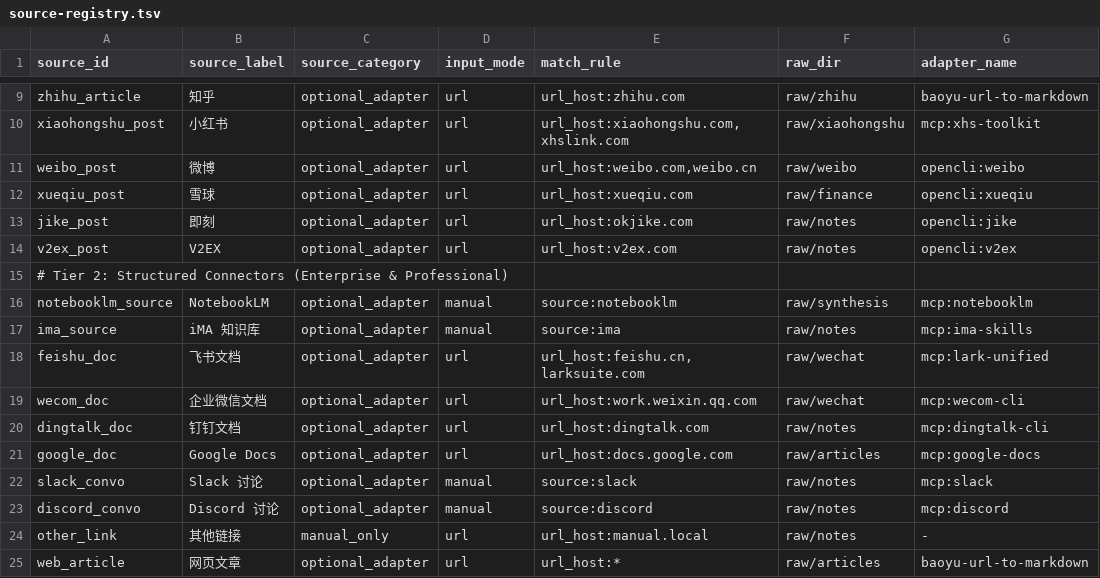
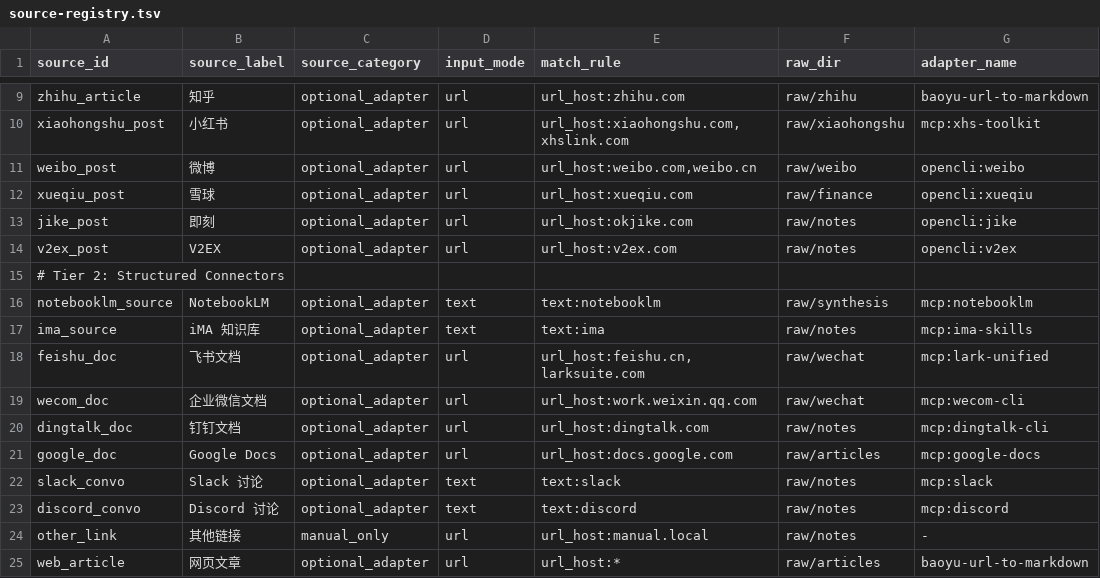
Before and after one commit to yuancafe/LLM-Wiki-OS, a TSV file: scripts/source-registry.tsv, drawn as a sheet; only a part is shown, gaps mark what is left out; the diff names each change by its address in the sheet, - before the commit and + after, or states it on an @@ line.

Commit message:
fix: resolve source registry validation bugs and enhance dynamic matching

```diff
--- a/scripts/source-registry.tsv
+++ b/scripts/source-registry.tsv
-A15 (source_id): # Tier 2: Structured Connectors (Enterprise & Professional)
+A15 (source_id): # Tier 2: Structured Connectors
-D16:D17 (input_mode): manual
+D16:D17 (input_mode): text
-E16 (match_rule): source:notebooklm
+E16 (match_rule): text:notebooklm
-E17 (match_rule): source:ima
+E17 (match_rule): text:ima
-D22:D23 (input_mode): manual
+D22:D23 (input_mode): text
-E22 (match_rule): source:slack
+E22 (match_rule): text:slack
-E23 (match_rule): source:discord
+E23 (match_rule): text:discord
```
Also changed, not shown: 4 other files.
